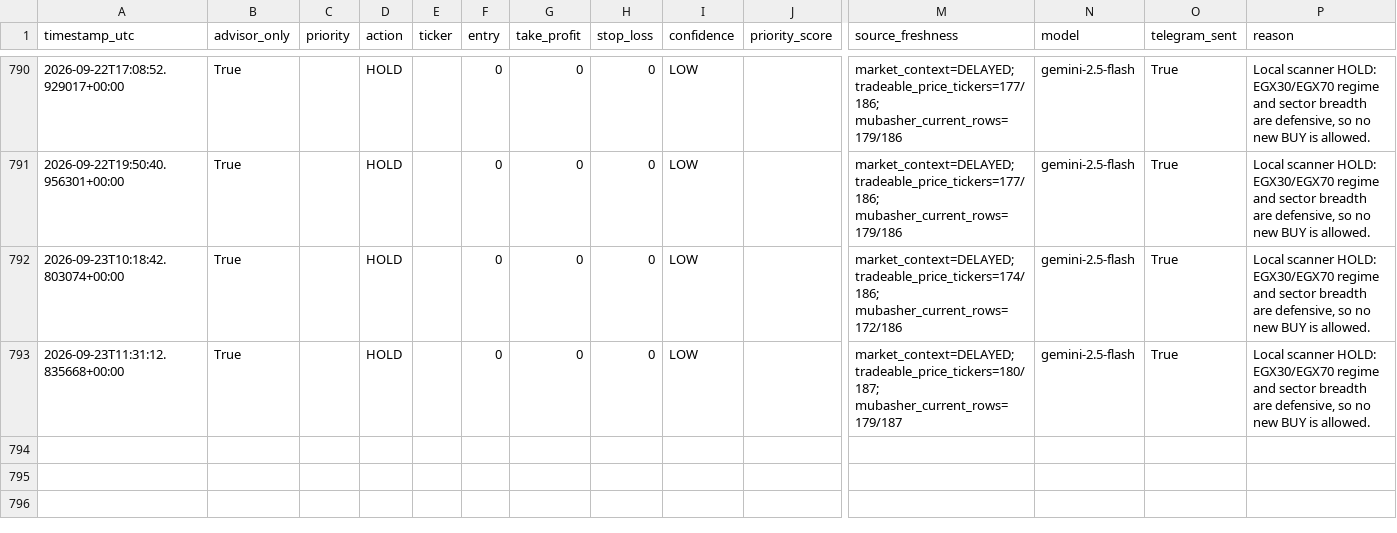
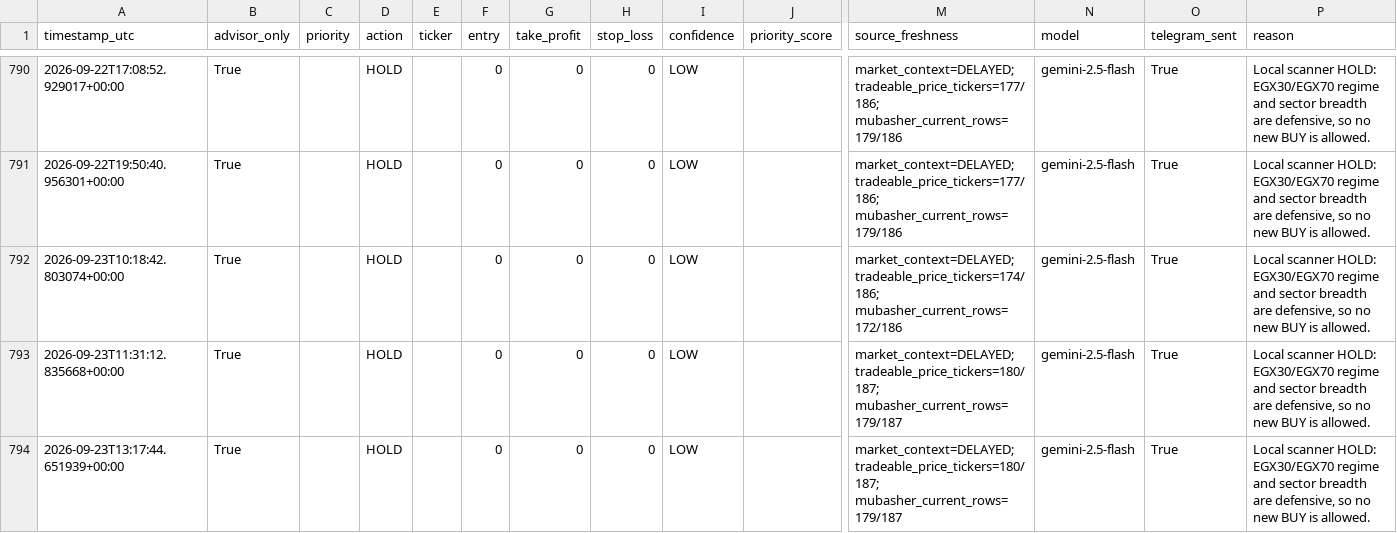
Before and after one commit to Philopater-Ayman/egx-telegram-scanner, a CSV file: trade_history.csv, drawn as a sheet; only a part is shown, gaps mark what is left out; rows hold the shown columns only; the diff names each change by its address in the sheet, - before the commit and + after, or states it on an @@ line.

```diff
--- a/trade_history.csv
+++ b/trade_history.csv
+row 794: 2026-09-23T13:17:44.651939+00:00 | True |  | HOLD |  | 0 | 0 | 0 | LOW |  | market_context=DELAYED; tradeable_price_tickers=180/187; mubasher_current_rows=179/187 | gemini-2.5-flash | True | Local scanner HOLD: EGX30/EGX70 regime and sector breadth are defensive, so no new BUY is allowed.
```
Also changed, not shown: action_tickets.csv, data_quality.csv, 8 other files.
